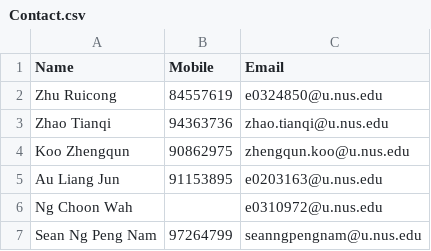
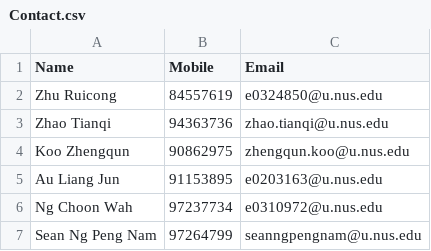
Before and after one commit to afterdusk/cs3203-static-program-analyzer, a CSV file: Team20/Code20/Contact.csv, drawn as a sheet.

Commit message:
Add missing contact details (#192)

```diff
--- a/Team20/Code20/Contact.csv
+++ b/Team20/Code20/Contact.csv
@@ -5,3 +5,3 @@ Koo Zhengqun,90862975,zhengqun.koo@u.nus.edu
 Au Liang Jun,91153895,e0203163@u.nus.edu
-Ng Choon Wah,,e0310972@u.nus.edu
+Ng Choon Wah,97237734,e0310972@u.nus.edu
 Sean Ng Peng Nam,97264799,seanngpengnam@u.nus.edu
```
